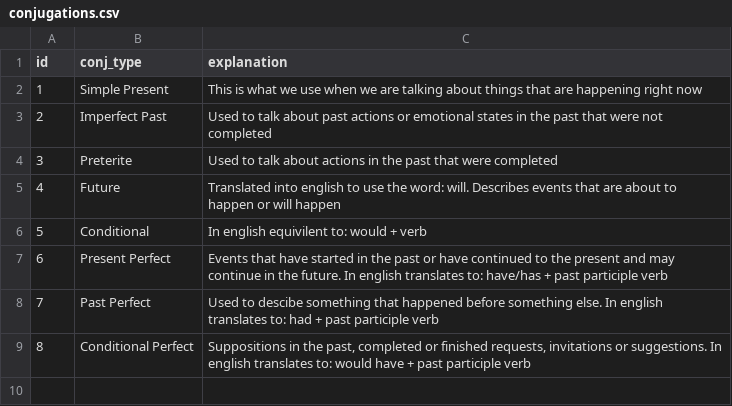
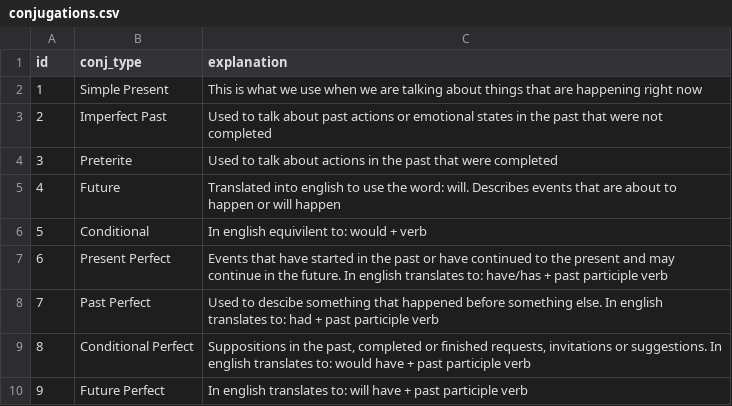
Before and after one commit to Jod929/learn_spanish, a CSV file: data/conjugations.csv, drawn as a sheet.

```diff
--- a/data/conjugations.csv
+++ b/data/conjugations.csv
@@ -9 +9,2 @@ id, conj_type, explanation
 8, "Conditional Perfect", "Suppositions in the past, completed or finished requests, invitations or suggestions. In english translates to: would have + past participle verb"
+9, "Future Perfect", "In english translates to: will have + past participle verb"
```
Also changed, not shown: data/endings.csv, data/verbs.csv, 2 other files.
